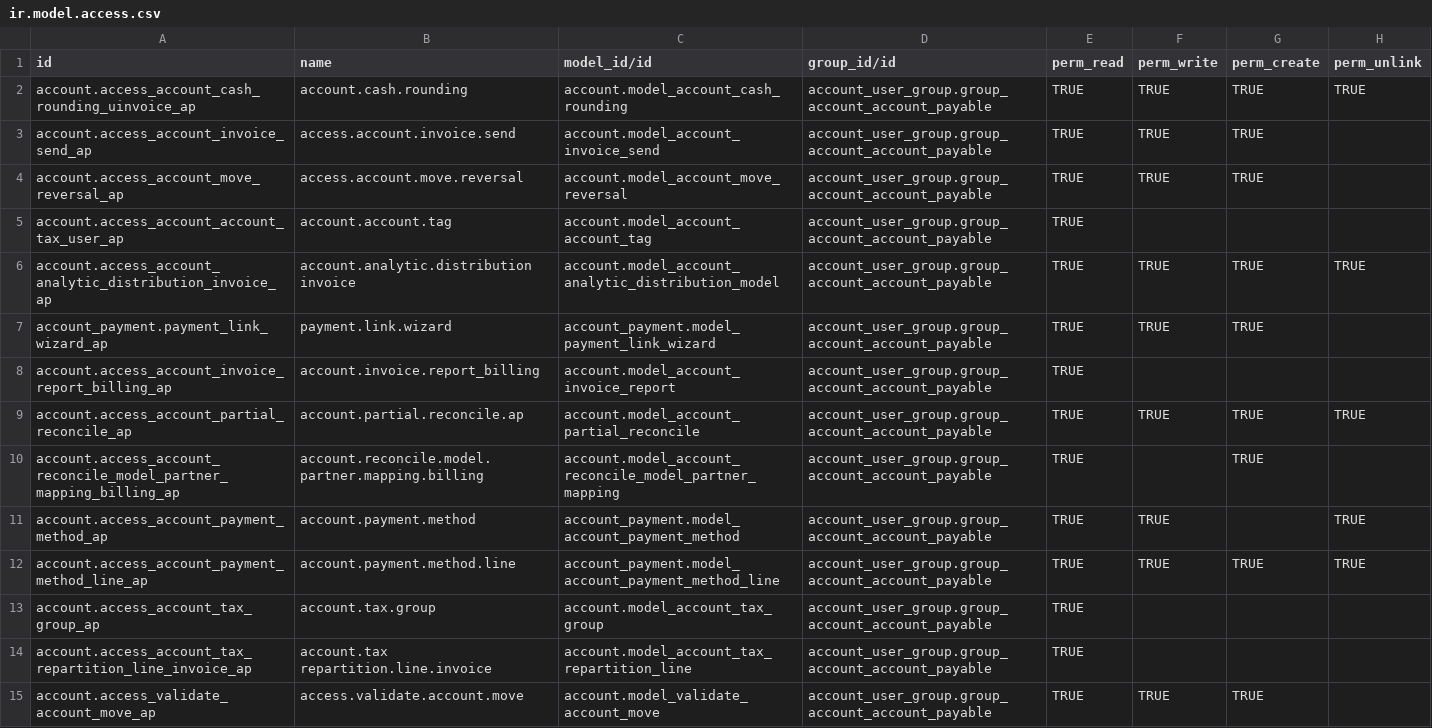
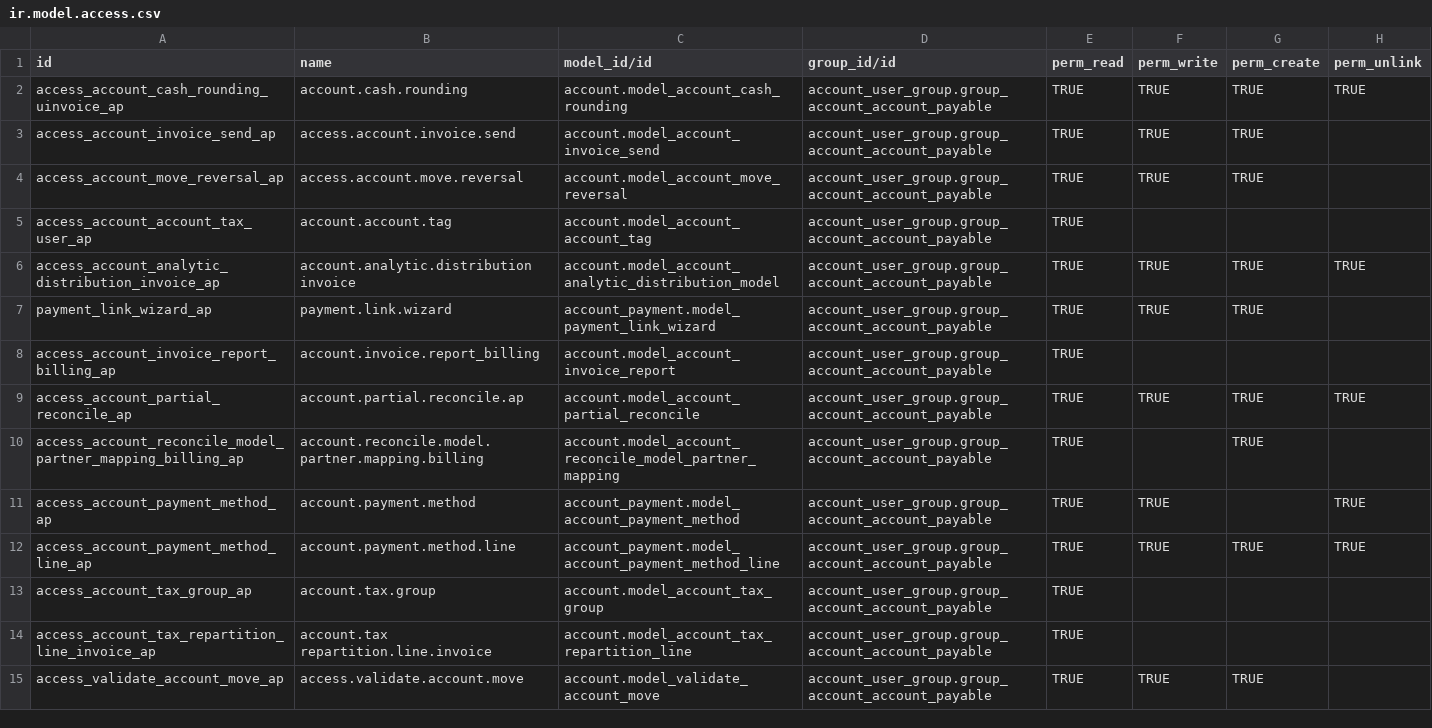
Before and after one commit to ursais/account-invoicing, a CSV file: account_user_group/security/ir.model.access.csv, drawn as a sheet; only a part is shown; the diff covers the shown part only.

Commit message:
[FIX] account_user_group: ir.model.access,csv

```diff
--- a/account_user_group/security/ir.model.access.csv
+++ b/account_user_group/security/ir.model.access.csv
@@ -1,15 +1,15 @@
 id,name,model_id/id,group_id/id,perm_read,perm_write,perm_create,perm_unlink
-account.access_account_cash_rounding_uinvoice_ap,account.cash.rounding,account.model_account_cash_rounding,account_user_group.group_account_account_payable,TRUE,TRUE,TRUE,TRUE
-account.access_account_invoice_send_ap,access.account.invoice.send,account.model_account_invoice_send,account_user_group.group_account_account_payable,TRUE,TRUE,TRUE,
-account.access_account_move_reversal_ap,access.account.move.reversal,account.model_account_move_reversal,account_user_group.group_account_account_payable,TRUE,TRUE,TRUE,
-account.access_account_account_tax_user_ap,account.account.tag,account.model_account_account_tag,account_user_group.group_account_account_payable,TRUE,,,
-account.access_account_analytic_distribution_invoice_ap,account.analytic.distribution invoice,account.model_account_analytic_distribution_model,account_user_group.group_account_account_payable,TRUE,TRUE,TRUE,TRUE
-account_payment.payment_link_wizard_ap,payment.link.wizard,account_payment.model_payment_link_wizard,account_user_group.group_account_account_payable,TRUE,TRUE,TRUE,
-account.access_account_invoice_report_billing_ap,account.invoice.report_billing,account.model_account_invoice_report,account_user_group.group_account_account_payable,TRUE,,,
-account.access_account_partial_reconcile_ap,account.partial.reconcile.ap,account.model_account_partial_reconcile,account_user_group.group_account_account_payable,TRUE,TRUE,TRUE,TRUE
-account.access_account_reconcile_model_partner_mapping_billing_ap,account.reconcile.model.partner.mapping.billing,account.model_account_reconcile_model_partner_mapping,account_user_group.group_account_account_payable,TRUE,,TRUE,
-account.access_account_payment_method_ap,account.payment.method,account_payment.model_account_payment_method,account_user_group.group_account_account_payable,TRUE,TRUE,,TRUE
-account.access_account_payment_method_line_ap,account.payment.method.line,account_payment.model_account_payment_method_line,account_user_group.group_account_account_payable,TRUE,TRUE,TRUE,TRUE
-account.access_account_tax_group_ap,account.tax.group,account.model_account_tax_group,account_user_group.group_account_account_payable,TRUE,,,
-account.access_account_tax_repartition_line_invoice_ap,account.tax repartition.line.invoice,account.model_account_tax_repartition_line,account_user_group.group_account_account_payable,TRUE,,,
-account.access_validate_account_move_ap,access.validate.account.move,account.model_validate_account_move,account_user_group.group_account_account_payable,TRUE,TRUE,TRUE,
+access_account_cash_rounding_uinvoice_ap,account.cash.rounding,account.model_account_cash_rounding,account_user_group.group_account_account_payable,TRUE,TRUE,TRUE,TRUE
+access_account_invoice_send_ap,access.account.invoice.send,account.model_account_invoice_send,account_user_group.group_account_account_payable,TRUE,TRUE,TRUE,
+access_account_move_reversal_ap,access.account.move.reversal,account.model_account_move_reversal,account_user_group.group_account_account_payable,TRUE,TRUE,TRUE,
+access_account_account_tax_user_ap,account.account.tag,account.model_account_account_tag,account_user_group.group_account_account_payable,TRUE,,,
+access_account_analytic_distribution_invoice_ap,account.analytic.distribution invoice,account.model_account_analytic_distribution_model,account_user_group.group_account_account_payable,TRUE,TRUE,TRUE,TRUE
+payment_link_wizard_ap,payment.link.wizard,account_payment.model_payment_link_wizard,account_user_group.group_account_account_payable,TRUE,TRUE,TRUE,
+access_account_invoice_report_billing_ap,account.invoice.report_billing,account.model_account_invoice_report,account_user_group.group_account_account_payable,TRUE,,,
+access_account_partial_reconcile_ap,account.partial.reconcile.ap,account.model_account_partial_reconcile,account_user_group.group_account_account_payable,TRUE,TRUE,TRUE,TRUE
+access_account_reconcile_model_partner_mapping_billing_ap,account.reconcile.model.partner.mapping.billing,account.model_account_reconcile_model_partner_mapping,account_user_group.group_account_account_payable,TRUE,,TRUE,
+access_account_payment_method_ap,account.payment.method,account_payment.model_account_payment_method,account_user_group.group_account_account_payable,TRUE,TRUE,,TRUE
+access_account_payment_method_line_ap,account.payment.method.line,account_payment.model_account_payment_method_line,account_user_group.group_account_account_payable,TRUE,TRUE,TRUE,TRUE
+access_account_tax_group_ap,account.tax.group,account.model_account_tax_group,account_user_group.group_account_account_payable,TRUE,,,
+access_account_tax_repartition_line_invoice_ap,account.tax repartition.line.invoice,account.model_account_tax_repartition_line,account_user_group.group_account_account_payable,TRUE,,,
+access_validate_account_move_ap,access.validate.account.move,account.model_validate_account_move,account_user_group.group_account_account_payable,TRUE,TRUE,TRUE,
```
Also changed, not shown: 5 removed rows and 23 edited cells elsewhere in this file.
